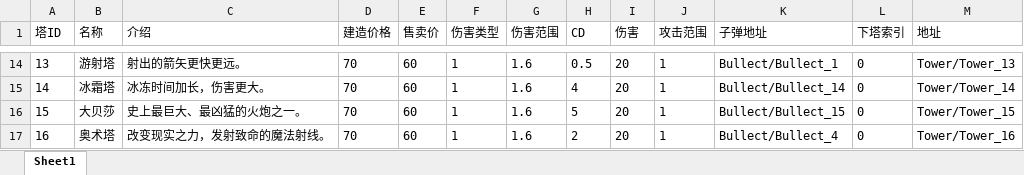
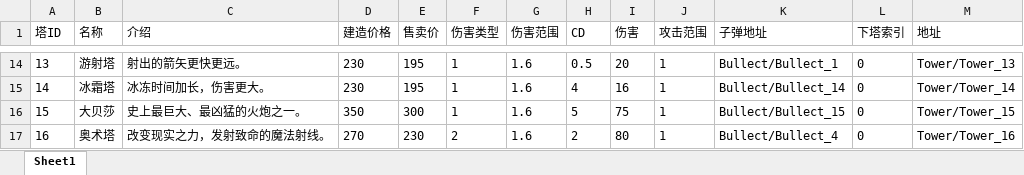
Before and after one commit to takararei/MyUnityGame, an Excel workbook: Excel/TowerInfo.xlsx, sheet Sheet1, drawn as a sheet; only a part is shown, gaps mark what is left out; values as stored, in another font and other column widths than the file's, no borders; the diff covers the shown part only; the diff names each change by its address in the sheet, - before the commit and + after, or states it on an @@ line.

```diff
--- a/Excel/TowerInfo.xlsx (sheet Sheet1)
+++ b/Excel/TowerInfo.xlsx (sheet Sheet1)
-D14:D15 (建造价格): 70
+D14:D15 (建造价格): 230
-E14:E15 (售卖价): 60
+E14:E15 (售卖价): 195
-I15 (伤害): 20
+I15 (伤害): 16
-D16 (建造价格): 70
+D16 (建造价格): 350
-E16 (售卖价): 60
+E16 (售卖价): 300
-I16 (伤害): 20
+I16 (伤害): 75
-D17 (建造价格): 70
+D17 (建造价格): 270
-E17 (售卖价): 60
+E17 (售卖价): 230
-F17 (伤害类型): 1
+F17 (伤害类型): 2
-I17 (伤害): 20
+I17 (伤害): 80
```
Also changed, not shown: 38 edited cells elsewhere in this sheet, Excel/EnemyInfo.xlsx, 2 other files.
